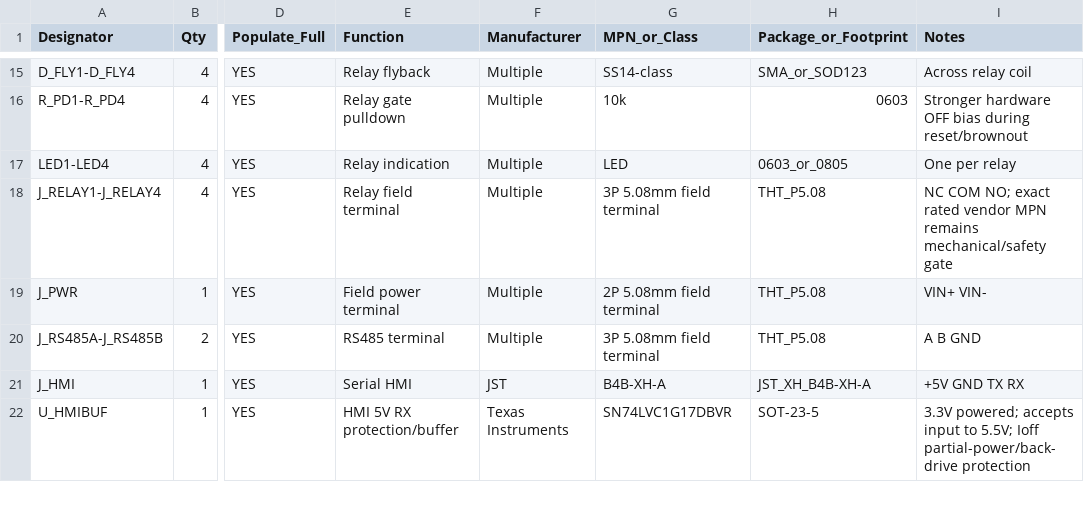
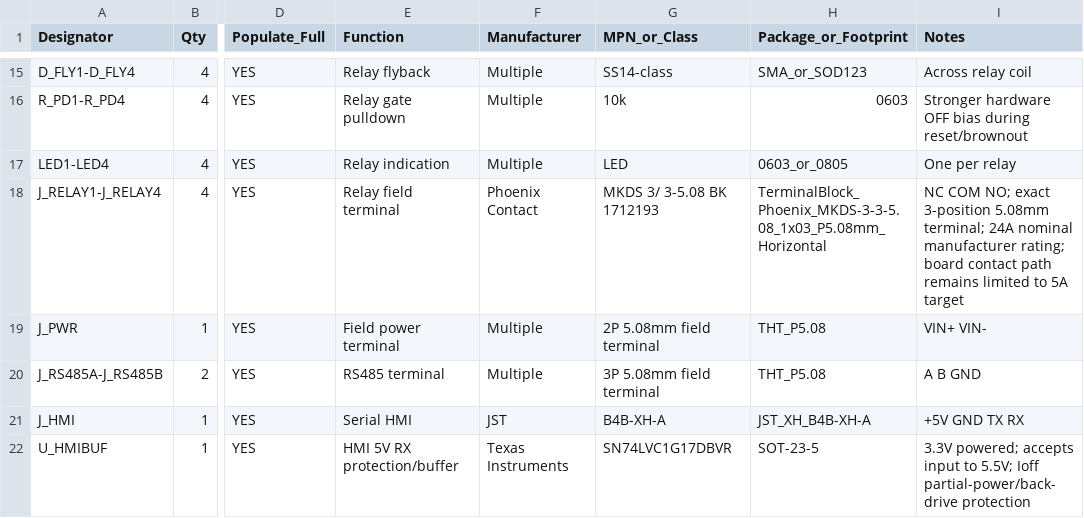
Before and after one commit to raohassandev/esp32_firmware, a CSV file: hardware/kicad/BOM_TARGET.csv, drawn as a sheet; only a part is shown, gaps mark what is left out; the diff names each change by its address in the sheet, - before the commit and + after, or states it on an @@ line.

```diff
--- a/hardware/kicad/BOM_TARGET.csv
+++ b/hardware/kicad/BOM_TARGET.csv
-F18 (Manufacturer): Multiple
+F18 (Manufacturer): Phoenix Contact
-G18 (MPN_or_Class): 3P 5.08mm field terminal
+G18 (MPN_or_Class): MKDS 3/ 3-5.08 BK 1712193
-H18 (Package_or_Footprint): THT_P5.08
+H18 (Package_or_Footprint): TerminalBlock_Phoenix_MKDS-3-3-5.08_1x03_P5.08mm_Horizontal
-I18 (Notes): …NO; exact rated vendor MPN remains mechanical/safety gate
+I18 (Notes): …NO; exact 3-position 5.08mm terminal; 24A nominal manufacturer rating; board contact path remains limited to 5A target
```
Also changed, not shown: 3 other files.
